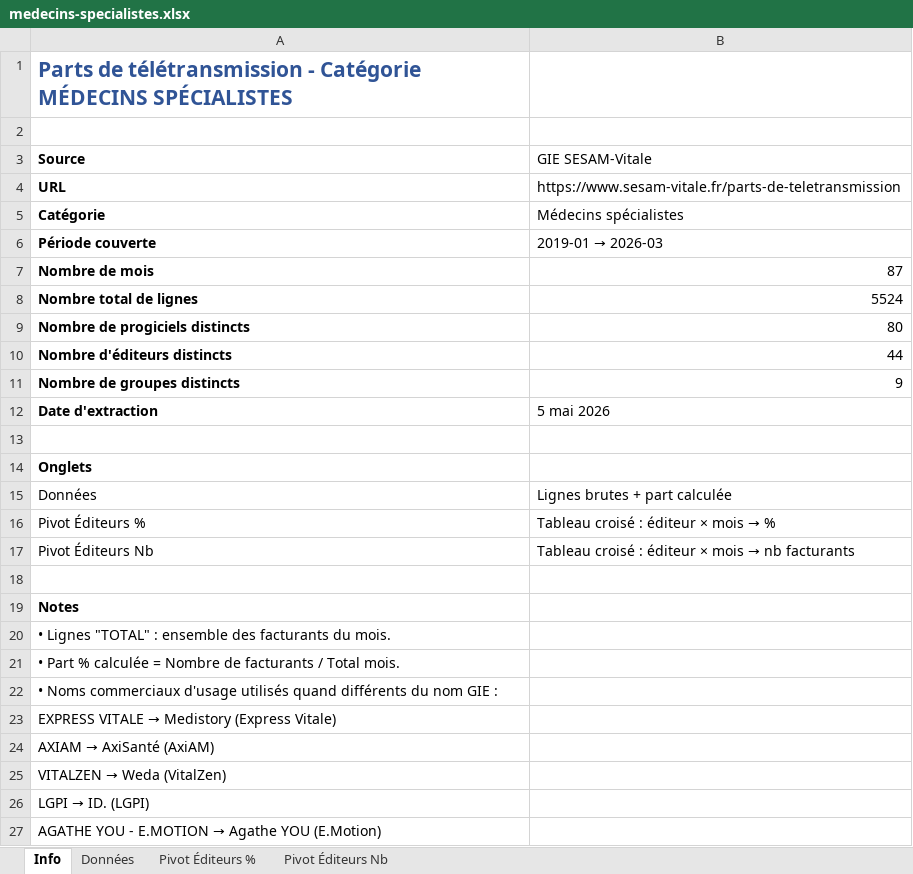
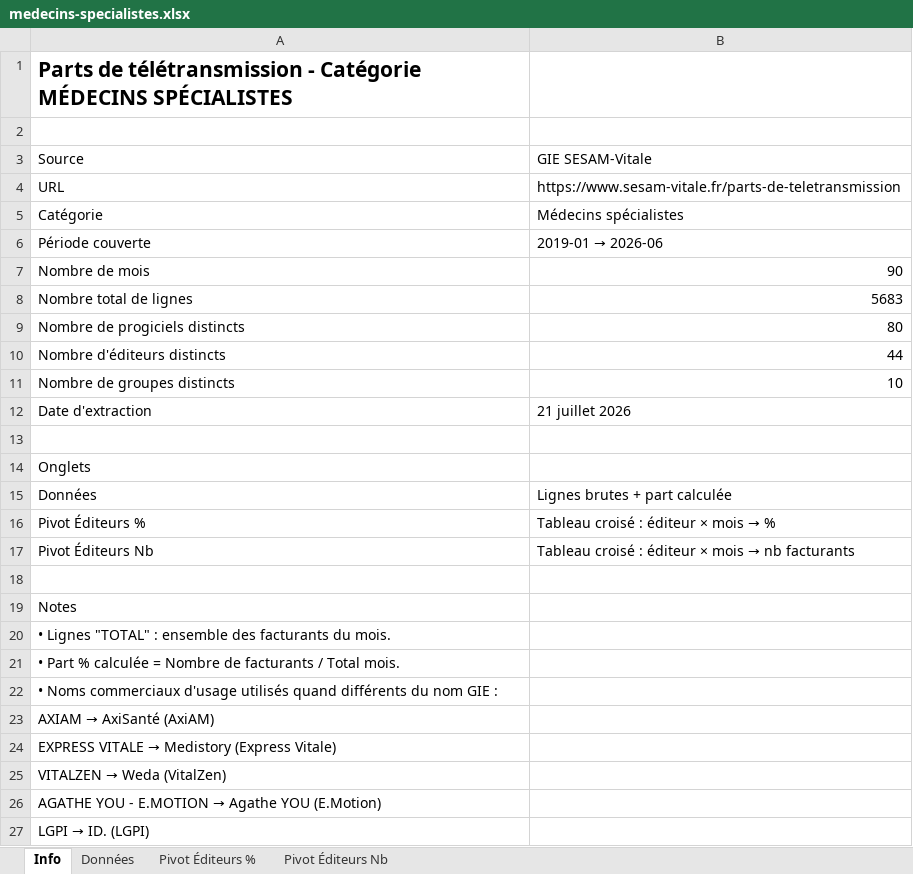
Before and after one commit to clempok/clempo.fr, an Excel workbook: public/data/specialites/medecins-specialistes.xlsx, sheet Info, drawn as a sheet; values as stored, in another font and other column widths than the file's, no borders; the diff names each change by its address in the sheet, - before the commit and + after, or states it on an @@ line.

```diff
--- a/public/data/specialites/medecins-specialistes.xlsx (sheet Info)
+++ b/public/data/specialites/medecins-specialistes.xlsx (sheet Info)
-A1 text colour: #305496
+A1 text colour: black
-A3:A12 bold: on
+A3:A12 bold: off
@@ B6: 2019-01 → 2026-03 → 2019-01 → 2026-06 @@
-B7: 87
+B7: 90
-B8: 5524
+B8: 5683
-B11: 9
+B11: 10
-B12: 5 mai 2026
+B12: 21 juillet 2026
-A14 bold: on
+A14 bold: off
-A19 bold: on
+A19 bold: off
@@ row 24 moved to row 23: AXIAM → AxiSanté (AxiAM) @@
@@ row 27 moved to row 26: AGATHE YOU - E.MOTION → Agathe YOU (E.Mo… @@
```
Also changed, not shown: sheet Données, sheet Pivot Éditeurs Nb, sheet Pivot Éditeurs %, public/data/specialites/centres-sante.xlsx, public/data/specialites/dentistes.xlsx, 45 other files.
